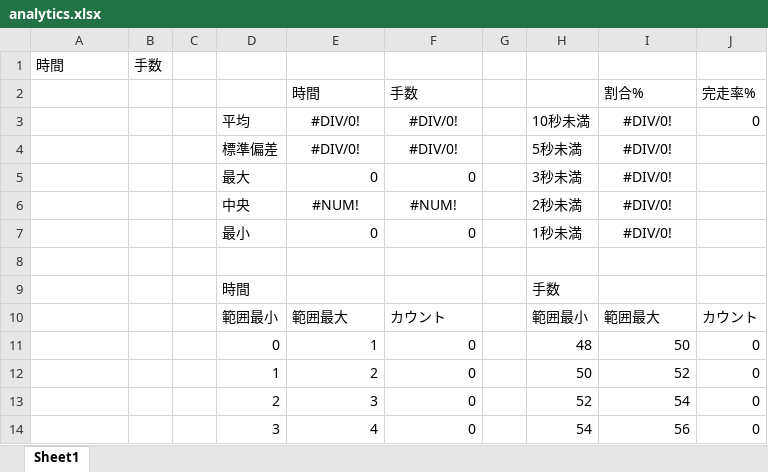
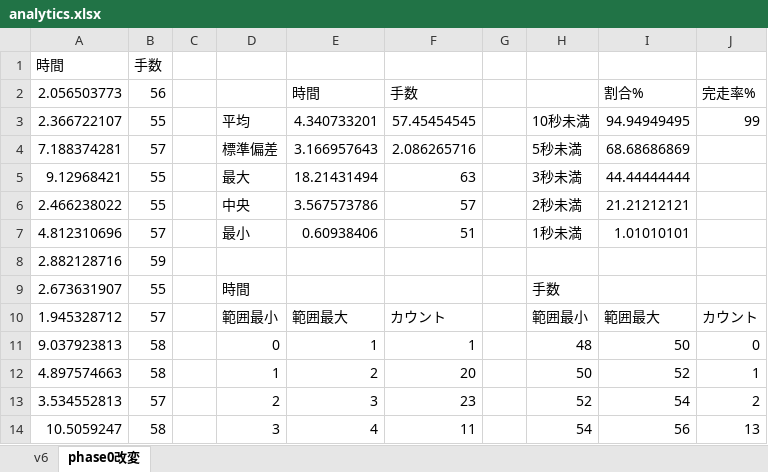
Before and after one commit to Nyanyan/Solvour, an Excel workbook: 4x4x4solver_v7/analytics.xlsx, sheet phase0改変, drawn as a sheet; only a part is shown; values as stored, in another font and other column widths than the file's, no borders; charts and pictures not drawn; removed rows and columns are numbered as before the commit, all else as after; the diff covers the shown part only; the diff names each change by its address in the sheet, - before the commit and + after, or states it on an @@ line.

```diff
--- a/4x4x4solver_v7/analytics.xlsx (sheet phase0改変)
+++ b/4x4x4solver_v7/analytics.xlsx (sheet phase0改変)
-sheet tab: Sheet1
+sheet tab: phase0改変
+sheet tab: v6
-A2: (empty)
+A2: 2.056503773
-B2: (empty)
+B2: 56
-row 3:  |  |  | 平均 | #DIV/0! | #DIV/0! |  | 10秒未満 | #DIV/0! | 0
-row 4:  |  |  | 標準偏差 | #DIV/0! | #DIV/0! |  | 5秒未満 | #DIV/0!
-row 5:  |  |  | 最大 | 0 | 0 |  | 3秒未満 | #DIV/0!
-row 6:  |  |  | 中央 | #NUM! | #NUM! |  | 2秒未満 | #DIV/0!
-row 7:  |  |  | 最小 | 0 | 0 |  | 1秒未満 | #DIV/0!
-row 3: (empty)
+row 3: 2.366722107 | 55 |  | 平均 | 4.340733201 | 57.45454545 |  | 10秒未満 | 94.94949495 | 99
-row 9:  |  |  | 時間 |  |  |  | 手数
+row 4: 7.188374281 | 57 |  | 標準偏差 | 3.166957643 | 2.086265716 |  | 5秒未満 | 68.68686869
+row 5: 9.12968421 | 55 |  | 最大 | 18.21431494 | 63 |  | 3秒未満 | 44.44444444
+row 6: 2.466238022 | 55 |  | 中央 | 3.567573786 | 57 |  | 2秒未満 | 21.21212121
+row 7: 4.812310696 | 57 |  | 最小 | 0.60938406 | 51 |  | 1秒未満 | 1.01010101
+row 8: 2.882128716 | 59
+row 9: 2.673631907 | 55 |  | 時間 |  |  |  | 手数
-A10: (empty)
+A10: 1.945328712
-B10: (empty)
+B10: 57
-A11: (empty)
+A11: 9.037923813
-B11:B12: (empty)
+B11:B12: 58
-F11: 0
+F11: 1
-A12: (empty)
+A12: 4.897574663
-F12: 0
+F12: 20
-J12: 0
+J12: 1
-A13: (empty)
+A13: 3.534552813
-B13: (empty)
+B13: 57
-F13: 0
+F13: 23
-J13: 0
+J13: 2
-A14: (empty)
+A14: 10.5059247
-B14: (empty)
+B14: 58
-F14: 0
+F14: 11
-J14: 0
+J14: 13
```
Also changed, not shown: 78 added rows, 6 removed rows and 24 edited cells elsewhere in this sheet, charts or pictures, 5 other files.
